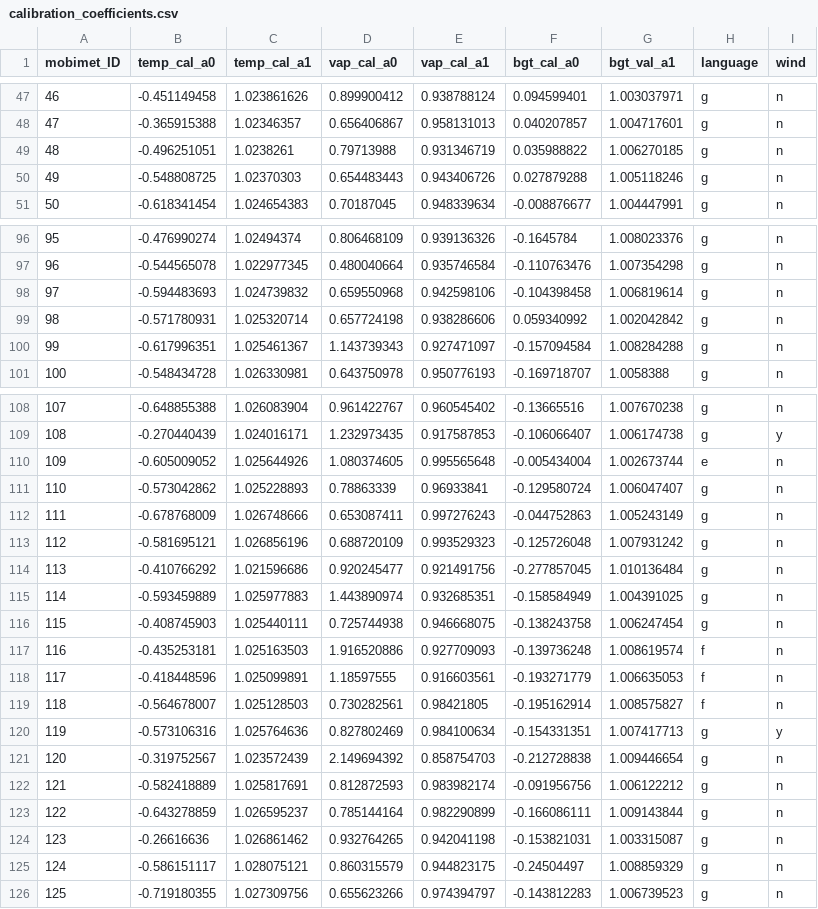
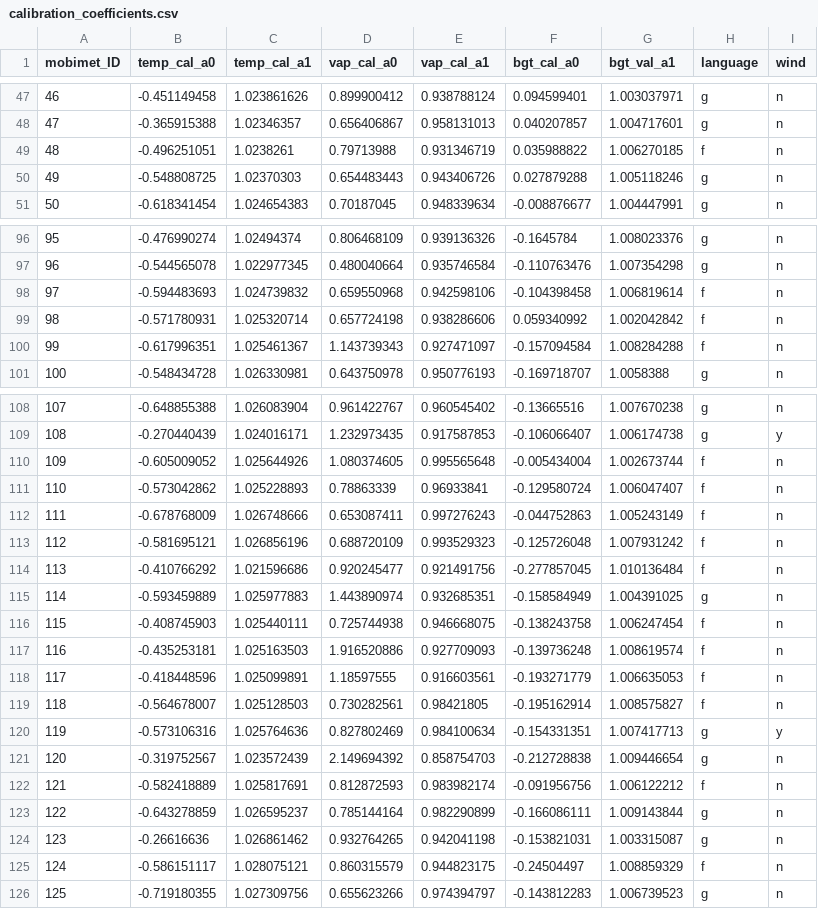
Before and after one commit to markus1203/MoBiMet_update, a CSV file: calibration_coefficients.csv, drawn as a sheet; only a part is shown, gaps mark what is left out; the diff covers the shown part only.

Commit message:
Update calibration_coefficients.csv

```diff
--- a/calibration_coefficients.csv
+++ b/calibration_coefficients.csv
@@ -48,3 +48,3 @@ mobimet_ID, temp_cal_a0, temp_cal_a1, vap_cal_a0, vap_cal_a1, bgt_cal_a0, bgt_va
 47,-0.365915388,1.02346357,0.656406867,0.958131013,0.040207857,1.004717601,g,n,
-48,-0.496251051,1.0238261,0.79713988,0.931346719,0.035988822,1.006270185,g,n,
+48,-0.496251051,1.0238261,0.79713988,0.931346719,0.035988822,1.006270185,f,n,
 49,-0.548808725,1.02370303,0.654483443,0.943406726,0.027879288,1.005118246,g,n,
@@ -97,5 +97,5 @@ mobimet_ID, temp_cal_a0, temp_cal_a1, vap_cal_a0, vap_cal_a1, bgt_cal_a0, bgt_va
 96,-0.544565078,1.022977345,0.480040664,0.935746584,-0.110763476,1.007354298,g,n,
-97,-0.594483693,1.024739832,0.659550968,0.942598106,-0.104398458,1.006819614,g,n,
-98,-0.571780931,1.025320714,0.657724198,0.938286606,0.059340992,1.002042842,g,n,
-99,-0.617996351,1.025461367,1.143739343,0.927471097,-0.157094584,1.008284288,g,n,
+97,-0.594483693,1.024739832,0.659550968,0.942598106,-0.104398458,1.006819614,f,n,
+98,-0.571780931,1.025320714,0.657724198,0.938286606,0.059340992,1.002042842,f,n,
+99,-0.617996351,1.025461367,1.143739343,0.927471097,-0.157094584,1.008284288,f,n,
 100,-0.548434728,1.026330981,0.643750978,0.950776193,-0.169718707,1.0058388,g,n,
@@ -109,9 +109,9 @@ mobimet_ID, temp_cal_a0, temp_cal_a1, vap_cal_a0, vap_cal_a1, bgt_cal_a0, bgt_va
 108,-0.270440439,1.024016171,1.232973435,0.917587853,-0.106066407,1.006174738,g,y,
-109,-0.605009052,1.025644926,1.080374605,0.995565648,-0.005434004,1.002673744,e,n,
-110,-0.573042862,1.025228893,0.78863339,0.96933841,-0.129580724,1.006047407,g,n,
-111,-0.678768009,1.026748666,0.653087411,0.997276243,-0.044752863,1.005243149,g,n,
-112,-0.581695121,1.026856196,0.688720109,0.993529323,-0.125726048,1.007931242,g,n,
-113,-0.410766292,1.021596686,0.920245477,0.921491756,-0.277857045,1.010136484,g,n,
+109,-0.605009052,1.025644926,1.080374605,0.995565648,-0.005434004,1.002673744,f,n,
+110,-0.573042862,1.025228893,0.78863339,0.96933841,-0.129580724,1.006047407,f,n,
+111,-0.678768009,1.026748666,0.653087411,0.997276243,-0.044752863,1.005243149,f,n,
+112,-0.581695121,1.026856196,0.688720109,0.993529323,-0.125726048,1.007931242,f,n,
+113,-0.410766292,1.021596686,0.920245477,0.921491756,-0.277857045,1.010136484,f,n,
 114,-0.593459889,1.025977883,1.443890974,0.932685351,-0.158584949,1.004391025,g,n,
-115,-0.408745903,1.025440111,0.725744938,0.946668075,-0.138243758,1.006247454,g,n,
+115,-0.408745903,1.025440111,0.725744938,0.946668075,-0.138243758,1.006247454,f,n,
 116,-0.435253181,1.025163503,1.916520886,0.927709093,-0.139736248,1.008619574,f,n,
@@ -121,6 +121,6 @@ mobimet_ID, temp_cal_a0, temp_cal_a1, vap_cal_a0, vap_cal_a1, bgt_cal_a0, bgt_va
 120,-0.319752567,1.023572439,2.149694392,0.858754703,-0.212728838,1.009446654,g,n,
-121,-0.582418889,1.025817691,0.812872593,0.983982174,-0.091956756,1.006122212,g,n,
+121,-0.582418889,1.025817691,0.812872593,0.983982174,-0.091956756,1.006122212,f,n,
 122,-0.643278859,1.026595237,0.785144164,0.982290899,-0.166086111,1.009143844,g,n,
 123,-0.26616636,1.026861462,0.932764265,0.942041198,-0.153821031,1.003315087,g,n,
-124,-0.586151117,1.028075121,0.860315579,0.944823175,-0.24504497,1.008859329,g,n,
+124,-0.586151117,1.028075121,0.860315579,0.944823175,-0.24504497,1.008859329,f,n,
 125,-0.719180355,1.027309756,0.655623266,0.974394797,-0.143812283,1.006739523,g,n,
```
Also changed, not shown: 1 edited cell elsewhere in this file.
